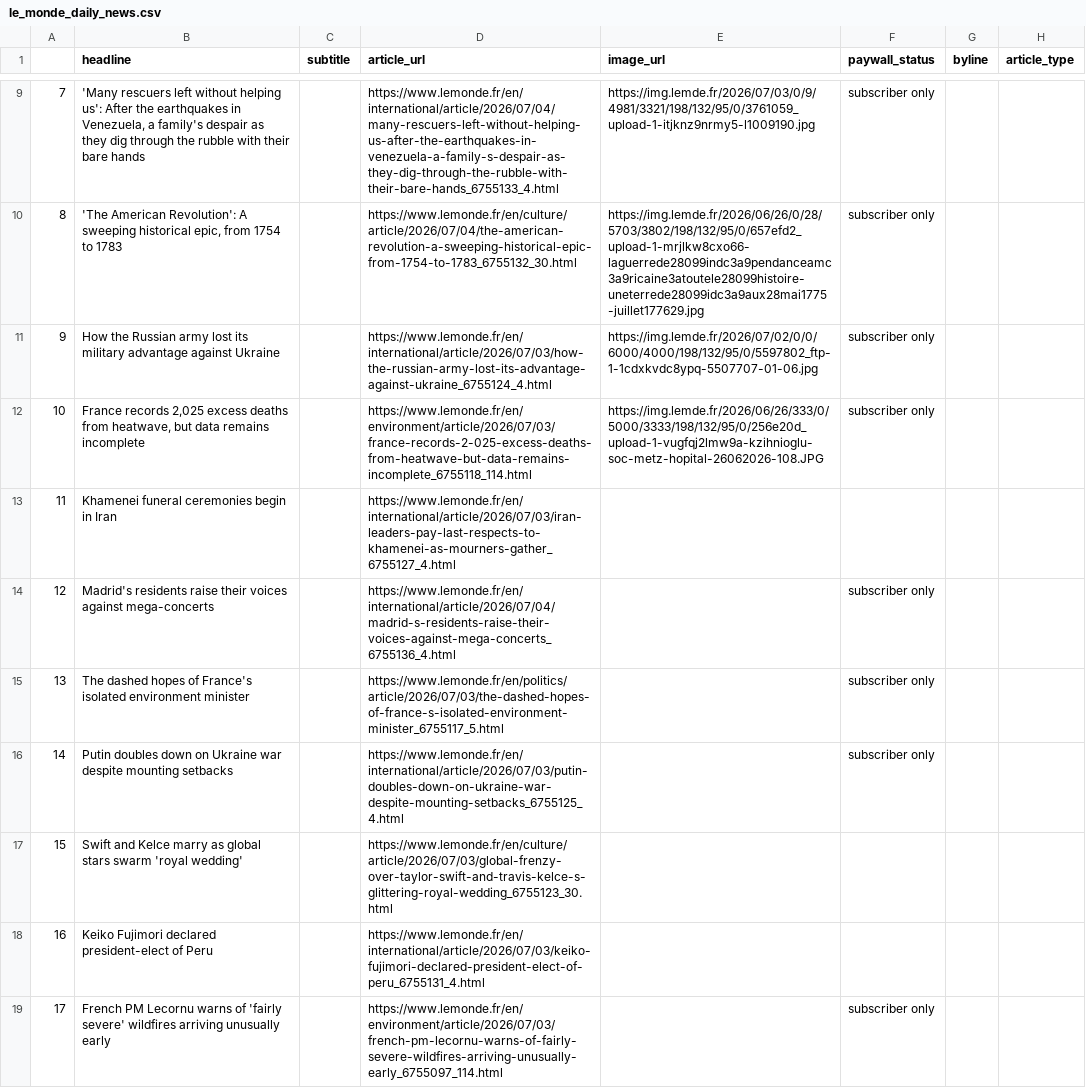
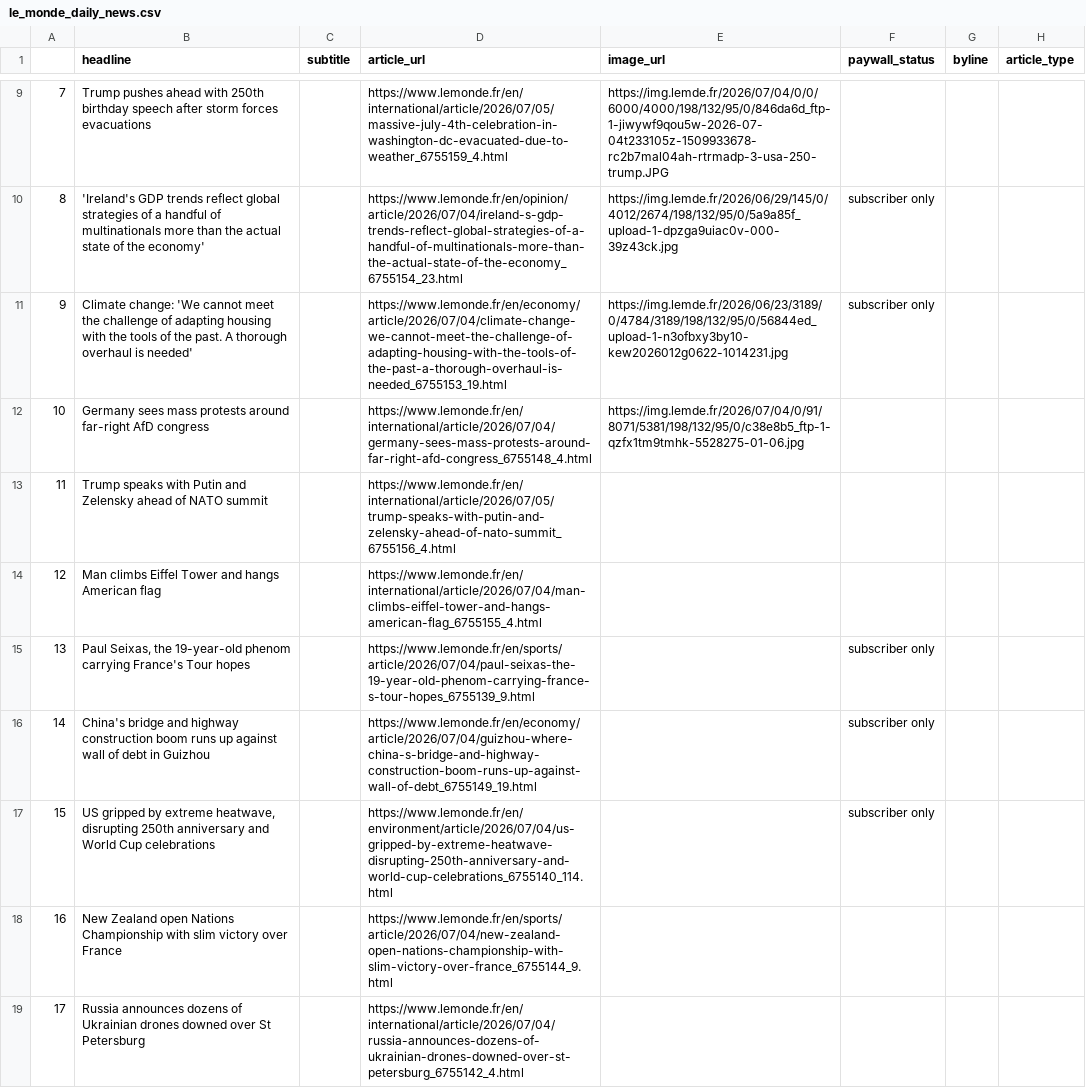
Before and after one commit to luciamack/auto_updating_headline_scraper_le_monde, a CSV file: le_monde_daily_news.csv, drawn as a sheet; only a part is shown, gaps mark what is left out; the diff covers the shown part only; the diff names each change by its address in the sheet, - before the commit and + after, or states it on an @@ line.

```diff
--- a/le_monde_daily_news.csv
+++ b/le_monde_daily_news.csv
-B9 (headline): 'Many rescuers left without helping us': After the earthquakes in Venezuela, a family's despair as they dig through the rubble with their bare hands
+B9 (headline): Trump pushes ahead with 250th birthday speech after storm forces evacuations
-D9 (article_url): https://www.lemonde.fr/en/international/article/2026/07/04/many-rescuers-left-without-helping-us-after-the-earthquakes-in-venezuela-a-family-s-despair-as-they-dig-through-the-rubble-with-their-bare-hands_6755133_4.html
+D9 (article_url): https://www.lemonde.fr/en/international/article/2026/07/05/massive-july-4th-celebration-in-washington-dc-evacuated-due-to-weather_6755159_4.html
-E9 (image_url): https://img.lemde.fr/2026/07/03/0/9/4981/3321/198/132/95/0/3761059_upload-1-itjknz9nrmy5-l1009190.jpg
+E9 (image_url): https://img.lemde.fr/2026/07/04/0/0/6000/4000/198/132/95/0/846da6d_ftp-1-jiwywf9qou5w-2026-07-04t233105z-1509933678-rc2b7mal04ah-rtrmadp-3-usa-250-trump.JPG
-F9 (paywall_status): subscriber only
+F9 (paywall_status): (empty)
-B10 (headline): 'The American Revolution': A sweeping historical epic, from 1754 to 1783
+B10 (headline): 'Ireland's GDP trends reflect global strategies of a handful of multinationals more than the actual state of the economy'
-D10 (article_url): https://www.lemonde.fr/en/culture/article/2026/07/04/the-american-revolution-a-sweeping-historical-epic-from-1754-to-1783_6755132_30.html
+D10 (article_url): https://www.lemonde.fr/en/opinion/article/2026/07/04/ireland-s-gdp-trends-reflect-global-strategies-of-a-handful-of-multinationals-more-than-the-actual-state-of-the-economy_6755154_23.html
-E10 (image_url): https://img.lemde.fr/2026/06/26/0/28/5703/3802/198/132/95/0/657efd2_upload-1-mrjlkw8cxo66-laguerrede28099indc3a9pendanceamc3a9ricaine3atoutele28099histoire-uneterrede28099idc3a9aux28mai1775-juillet177629.jpg
+E10 (image_url): https://img.lemde.fr/2026/06/29/145/0/4012/2674/198/132/95/0/5a9a85f_upload-1-dpzga9uiac0v-000-39z43ck.jpg
-B11 (headline): How the Russian army lost its military advantage against Ukraine
+B11 (headline): Climate change: 'We cannot meet the challenge of adapting housing with the tools of the past. A thorough overhaul is needed'
-D11 (article_url): https://www.lemonde.fr/en/international/article/2026/07/03/how-the-russian-army-lost-its-advantage-against-ukraine_6755124_4.html
+D11 (article_url): https://www.lemonde.fr/en/economy/article/2026/07/04/climate-change-we-cannot-meet-the-challenge-of-adapting-housing-with-the-tools-of-the-past-a-thorough-overhaul-is-needed_6755153_19.html
-E11 (image_url): https://img.lemde.fr/2026/07/02/0/0/6000/4000/198/132/95/0/5597802_ftp-1-1cdxkvdc8ypq-5507707-01-06.jpg
+E11 (image_url): https://img.lemde.fr/2026/06/23/3189/0/4784/3189/198/132/95/0/56844ed_upload-1-n3ofbxy3by10-kew2026012g0622-1014231.jpg
-B12 (headline): France records 2,025 excess deaths from heatwave, but data remains incomplete
+B12 (headline): Germany sees mass protests around far-right AfD congress
-D12 (article_url): https://www.lemonde.fr/en/environment/article/2026/07/03/france-records-2-025-excess-deaths-from-heatwave-but-data-remains-incomplete_6755118_114.html
+D12 (article_url): https://www.lemonde.fr/en/international/article/2026/07/04/germany-sees-mass-protests-around-far-right-afd-congress_6755148_4.html
-E12 (image_url): https://img.lemde.fr/2026/06/26/333/0/5000/3333/198/132/95/0/256e20d_upload-1-vugfqj2lmw9a-kzihnioglu-soc-metz-hopital-26062026-108.JPG
+E12 (image_url): https://img.lemde.fr/2026/07/04/0/91/8071/5381/198/132/95/0/c38e8b5_ftp-1-qzfx1tm9tmhk-5528275-01-06.jpg
-F12 (paywall_status): subscriber only
+F12 (paywall_status): (empty)
-B13 (headline): Khamenei funeral ceremonies begin in Iran
+B13 (headline): Trump speaks with Putin and Zelensky ahead of NATO summit
-D13 (article_url): https://www.lemonde.fr/en/international/article/2026/07/03/iran-leaders-pay-last-respects-to-khamenei-as-mourners-gather_6755127_4.html
+D13 (article_url): https://www.lemonde.fr/en/international/article/2026/07/05/trump-speaks-with-putin-and-zelensky-ahead-of-nato-summit_6755156_4.html
-B14 (headline): Madrid's residents raise their voices against mega-concerts
+B14 (headline): Man climbs Eiffel Tower and hangs American flag
-D14 (article_url): https://www.lemonde.fr/en/international/article/2026/07/04/madrid-s-residents-raise-their-voices-against-mega-concerts_6755136_4.html
+D14 (article_url): https://www.lemonde.fr/en/international/article/2026/07/04/man-climbs-eiffel-tower-and-hangs-american-flag_6755155_4.html
-F14 (paywall_status): subscriber only
+F14 (paywall_status): (empty)
-B15 (headline): The dashed hopes of France's isolated environment minister
+B15 (headline): Paul Seixas, the 19-year-old phenom carrying France's Tour hopes
-D15 (article_url): https://www.lemonde.fr/en/politics/article/2026/07/03/the-dashed-hopes-of-france-s-isolated-environment-minister_6755117_5.html
+D15 (article_url): https://www.lemonde.fr/en/sports/article/2026/07/04/paul-seixas-the-19-year-old-phenom-carrying-france-s-tour-hopes_6755139_9.html
-B16 (headline): Putin doubles down on Ukraine war despite mounting setbacks
+B16 (headline): China's bridge and highway construction boom runs up against wall of debt in Guizhou
-D16 (article_url): https://www.lemonde.fr/en/international/article/2026/07/03/putin-doubles-down-on-ukraine-war-despite-mounting-setbacks_6755125_4.html
+D16 (article_url): https://www.lemonde.fr/en/economy/article/2026/07/04/guizhou-where-china-s-bridge-and-highway-construction-boom-runs-up-against-wall-of-debt_6755149_19.html
-B17 (headline): Swift and Kelce marry as global stars swarm 'royal wedding'
+B17 (headline): US gripped by extreme heatwave, disrupting 250th anniversary and World Cup celebrations
-D17 (article_url): https://www.lemonde.fr/en/culture/article/2026/07/03/global-frenzy-over-taylor-swift-and-travis-kelce-s-glittering-royal-wedding_6755123_30.html
+D17 (article_url): https://www.lemonde.fr/en/environment/article/2026/07/04/us-gripped-by-extreme-heatwave-disrupting-250th-anniversary-and-world-cup-celebrations_6755140_114.html
-F17 (paywall_status): (empty)
+F17 (paywall_status): subscriber only
-B18 (headline): Keiko Fujimori declared president-elect of Peru
+B18 (headline): New Zealand open Nations Championship with slim victory over France
-D18 (article_url): https://www.lemonde.fr/en/international/article/2026/07/03/keiko-fujimori-declared-president-elect-of-peru_6755131_4.html
+D18 (article_url): https://www.lemonde.fr/en/sports/article/2026/07/04/new-zealand-open-nations-championship-with-slim-victory-over-france_6755144_9.html
-B19 (headline): French PM Lecornu warns of 'fairly severe' wildfires arriving unusually early
+B19 (headline): Russia announces dozens of Ukrainian drones downed over St Petersburg
-D19 (article_url): https://www.lemonde.fr/en/environment/article/2026/07/03/french-pm-lecornu-warns-of-fairly-severe-wildfires-arriving-unusually-early_6755097_114.html
+D19 (article_url): https://www.lemonde.fr/en/international/article/2026/07/04/russia-announces-dozens-of-ukrainian-drones-downed-over-st-petersburg_6755142_4.html
-F19 (paywall_status): subscriber only
+F19 (paywall_status): (empty)
```
Also changed, not shown: 61 edited cells elsewhere in this file, 1 other file.
